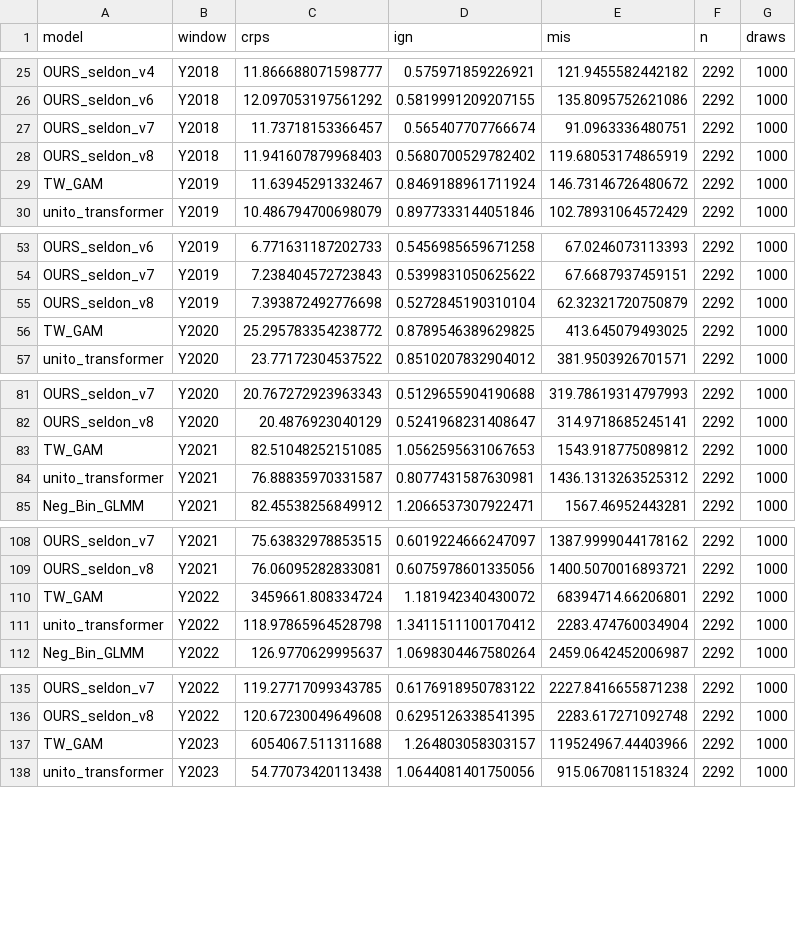
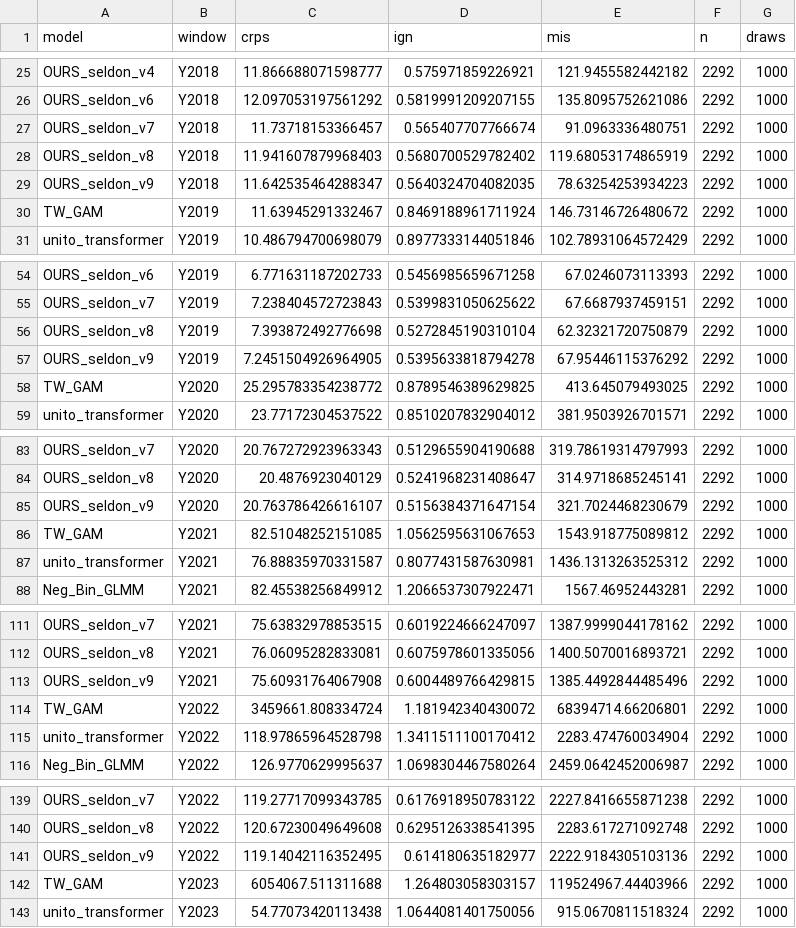
Before and after one commit to BenoitSchillings/psychohistory, a CSV file: outputs/predcomp_leaderboard.csv, drawn as a sheet; only a part is shown, gaps mark what is left out; the diff covers the shown part only.

```diff
--- a/outputs/predcomp_leaderboard.csv
+++ b/outputs/predcomp_leaderboard.csv
@@ -28,2 +28,3 @@ OURS_seldon_v7,Y2018,11.73718153366457,0.565407707766674,91.0963336480751,2292,1
 OURS_seldon_v8,Y2018,11.941607879968403,0.5680700529782402,119.68053174865919,2292,1000
+OURS_seldon_v9,Y2018,11.642535464288347,0.5640324704082035,78.63254253934223,2292,1000
 TW_GAM,Y2019,11.63945291332467,0.8469188961711924,146.73146726480672,2292,1000
@@ -55,2 +56,3 @@ OURS_seldon_v7,Y2019,7.238404572723843,0.5399831050625622,67.6687937459151,2292,
 OURS_seldon_v8,Y2019,7.393872492776698,0.5272845190310104,62.32321720750879,2292,1000
+OURS_seldon_v9,Y2019,7.2451504926964905,0.5395633818794278,67.95446115376292,2292,1000
 TW_GAM,Y2020,25.295783354238772,0.8789546389629825,413.645079493025,2292,1000
@@ -82,2 +84,3 @@ OURS_seldon_v7,Y2020,20.767272923963343,0.5129655904190688,319.78619314797993,22
 OURS_seldon_v8,Y2020,20.4876923040129,0.5241968231408647,314.9718685245141,2292,1000
+OURS_seldon_v9,Y2020,20.763786426616107,0.5156384371647154,321.7024468230679,2292,1000
 TW_GAM,Y2021,82.51048252151085,1.0562595631067653,1543.918775089812,2292,1000
@@ -109,2 +112,3 @@ OURS_seldon_v7,Y2021,75.63832978853515,0.6019224666247097,1387.9999044178162,229
 OURS_seldon_v8,Y2021,76.06095282833081,0.6075978601335056,1400.5070016893721,2292,1000
+OURS_seldon_v9,Y2021,75.60931764067908,0.6004489766429815,1385.4492844485496,2292,1000
 TW_GAM,Y2022,3459661.808334724,1.181942340430072,68394714.66206801,2292,1000
@@ -136,2 +140,3 @@ OURS_seldon_v7,Y2022,119.27717099343785,0.6176918950783122,2227.8416655871238,22
 OURS_seldon_v8,Y2022,120.67230049649608,0.6295126338541395,2283.617271092748,2292,1000
+OURS_seldon_v9,Y2022,119.14042116352495,0.614180635182977,2222.9184305103136,2292,1000
 TW_GAM,Y2023,6054067.511311688,1.264803058303157,119524967.44403966,2292,1000
```
Also changed, not shown: 3 added rows elsewhere in this file, outputs/country_forecasts.csv, 26 other files.
